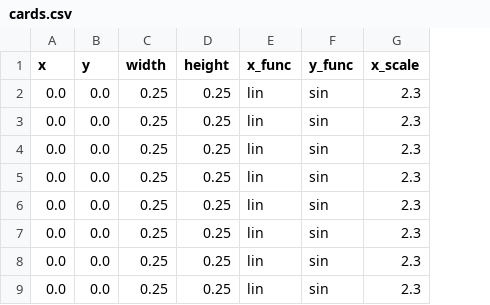
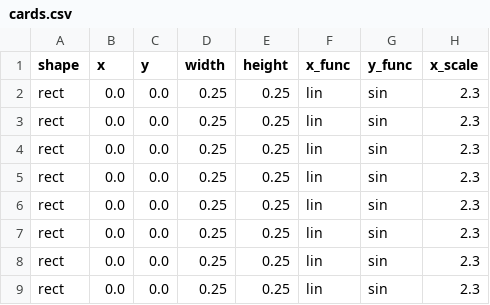
Before and after one commit to quintenpalmer/gamengine, a CSV file: assets/cards.csv, drawn as a sheet; only a part is shown; the diff names each change by its address in the sheet, - before the commit and + after, or states it on an @@ line.

Commit message:
Teach csv parsing of shape types
Again, keeping behavior of everything being a rectangle, triangle to
come in future commits.

```diff
--- a/assets/cards.csv
+++ b/assets/cards.csv
+column A (shape), rows 2-9: all rect
```
Also changed, not shown: assets/cleancycle.csv, assets/parallax.csv, 9 other files.
